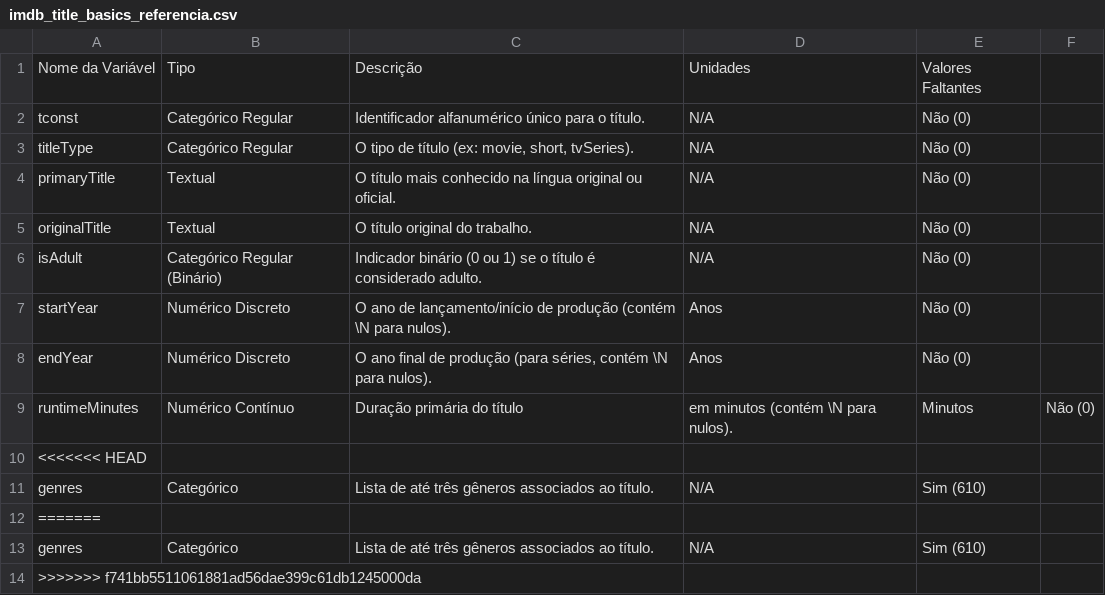
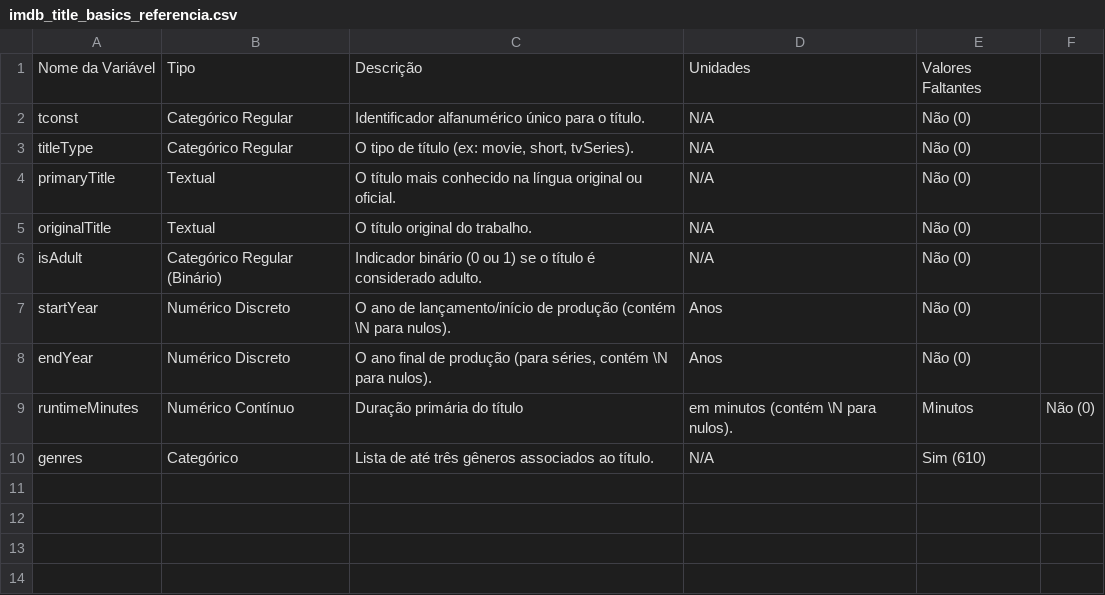
Before and after one commit to alyciandrade/ciencia-de-dados, a CSV file: references/imdb_title_basics_referencia.csv, drawn as a sheet.

Commit message:
Correção de tabela

```diff
--- a/references/imdb_title_basics_referencia.csv
+++ b/references/imdb_title_basics_referencia.csv
@@ -9,6 +9,2 @@ endYear;Numérico Discreto;O ano final de produção (para séries, contém \N p
 runtimeMinutes;Numérico Contínuo;Duração primária do título; em minutos (contém \N para nulos).;Minutos;Não (0)
-<<<<<<< HEAD
 genres;Categórico;Lista de até três gêneros associados ao título.;N/A;Sim (610)
-=======
-genres;Categórico;Lista de até três gêneros associados ao título.;N/A;Sim (610)
->>>>>>> f741bb5511061881ad56dae399c61db1245000da
```
